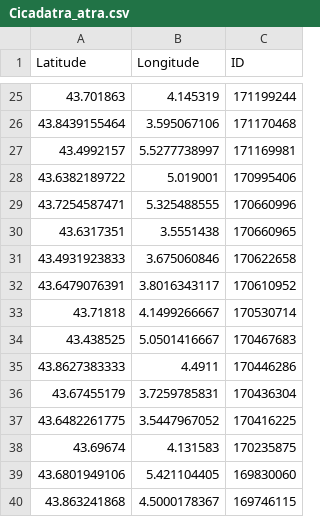
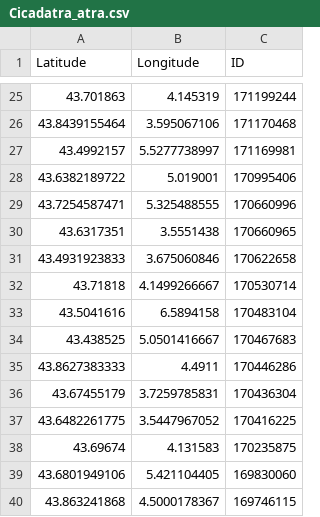
Before and after one commit to CigalesdeFrance/CARTES, a CSV file: BDD/INATURALIST/Cicadatra_atra.csv, drawn as a sheet; only a part is shown, gaps mark what is left out; removed rows and columns are numbered as before the commit, all else as after; the diff names each change by its address in the sheet, - before the commit and + after, or states it on an @@ line.

```diff
--- a/BDD/INATURALIST/Cicadatra_atra.csv
+++ b/BDD/INATURALIST/Cicadatra_atra.csv
-row 32: 43.6479076391 | 3.8016343117 | 170610952
+row 33: 43.5041616 | 6.5894158 | 170483104
```
Also changed, not shown: BDD/INATURALIST/Cicada_orni.csv, BDD/INATURALIST/Lyristes_plebejus.csv, 3 other files.
